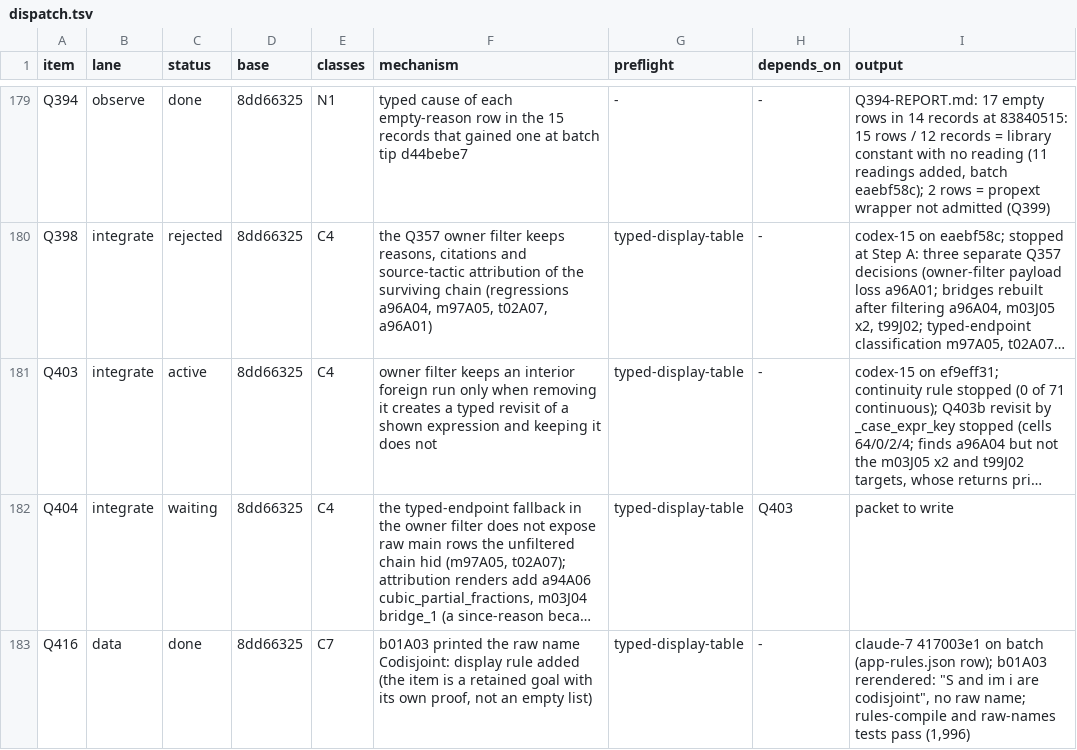
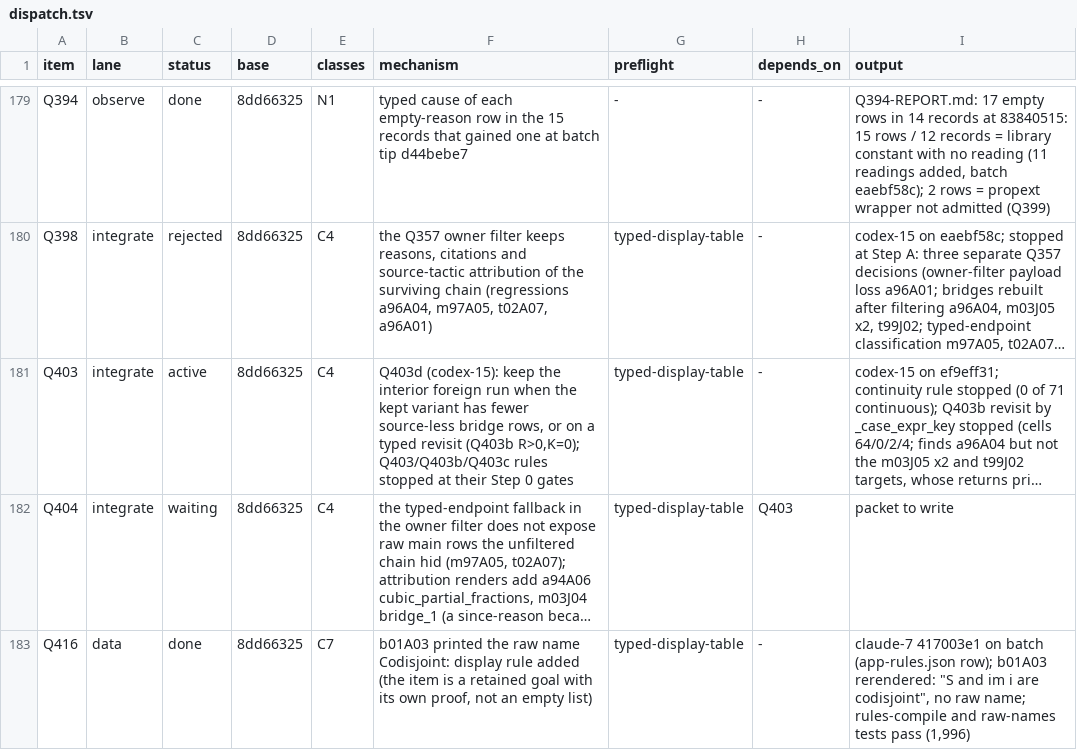
Before and after one commit to tothedarktowercame/futon4, a TSV file: holes/labs/E-paperprinter-cleanup/endgame/dispatch.tsv, drawn as a sheet; only a part is shown, gaps mark what is left out; long unchanged cells end in …; the diff names each change by its address in the sheet, - before the commit and + after, or states it on an @@ line.

```diff
--- a/holes/labs/E-paperprinter-cleanup/endgame/dispatch.tsv
+++ b/holes/labs/E-paperprinter-cleanup/endgame/dispatch.tsv
-F181 (mechanism): owner filter keeps an interior foreign run only when removing it creates a typed revisit of a shown expression and keeping it does not
+F181 (mechanism): Q403d (codex-15): keep the interior foreign run when the kept variant has fewer source-less bridge rows, or on a typed revisit (Q403b R>0,K=0); Q403/Q403b/Q403c rules stopped at their Step 0 gates
```
